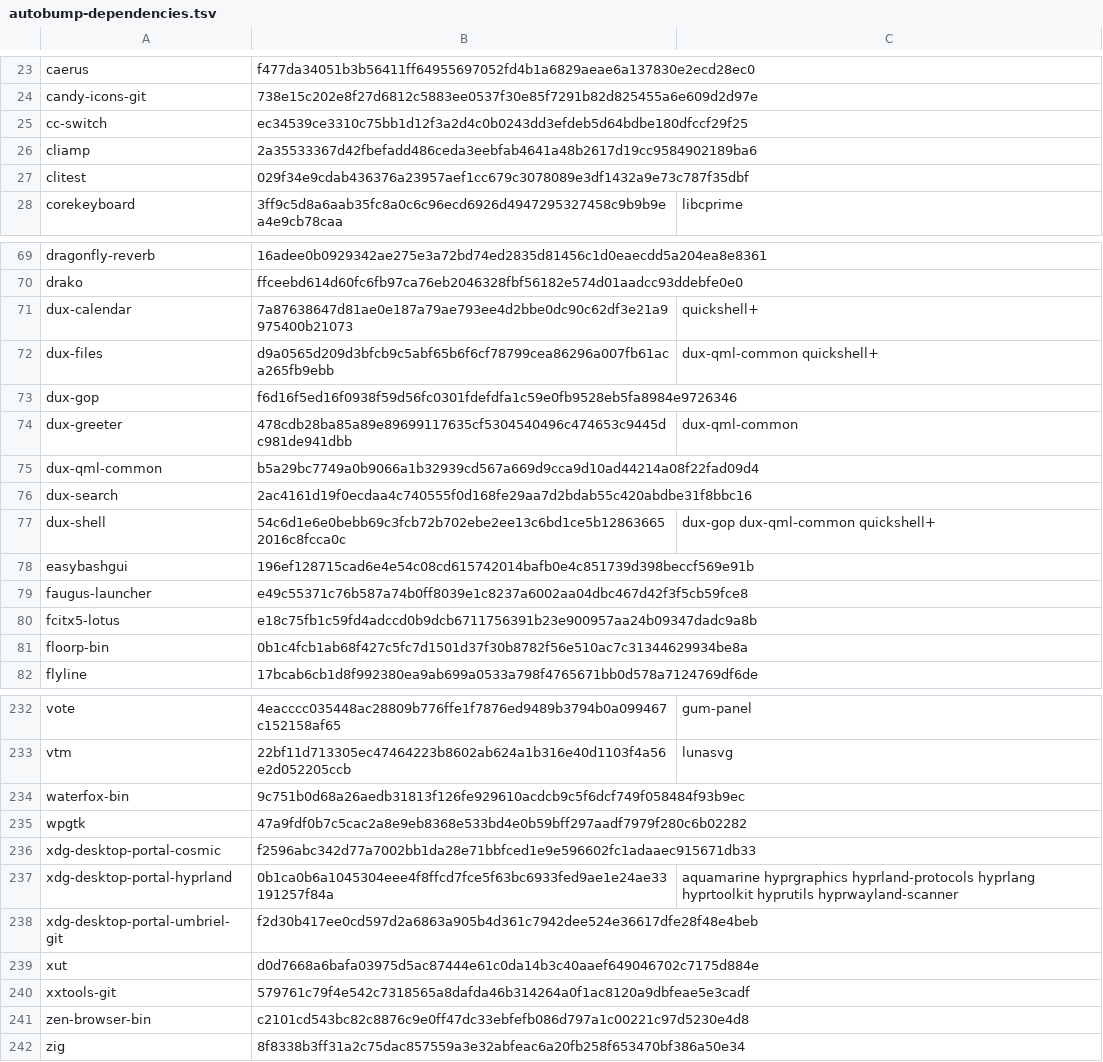
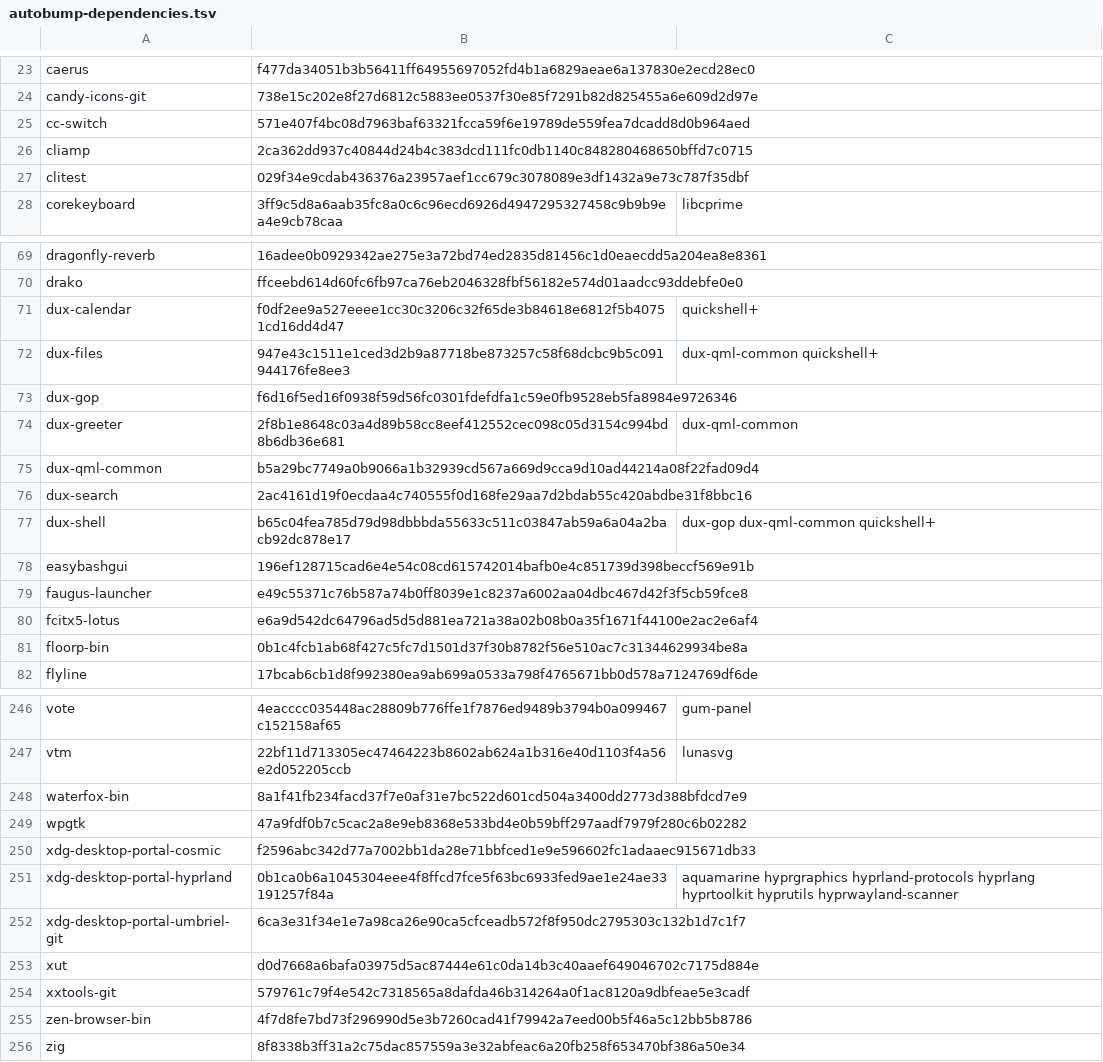
Before and after one commit to oSoWoSo/oco, a TSV file: .github/autobump-dependencies.tsv, drawn as a sheet; only a part is shown, gaps mark what is left out; the diff covers the shown part only.

```diff
--- a/.github/autobump-dependencies.tsv
+++ b/.github/autobump-dependencies.tsv
@@ -24,4 +24,4 @@ caerus	f477da34051b3b56411ff64955697052fd4b1a6829aeae6a137830e2ecd28ec0
 candy-icons-git	738e15c202e8f27d6812c5883ee0537f30e85f7291b82d825455a6e609d2d97e	
-cc-switch	ec34539ce3310c75bb1d12f3a2d4c0b0243dd3efdeb5d64bdbe180dfccf29f25	
-cliamp	2a35533367d42fbefadd486ceda3eebfab4641a48b2617d19cc9584902189ba6	
+cc-switch	571e407f4bc08d7963baf63321fcca59f6e19789de559fea7dcadd8d0b964aed	
+cliamp	2ca362dd937c40844d24b4c383dcd111fc0db1140c848280468650bffd7c0715	
 clitest	029f34e9cdab436376a23957aef1cc679c3078089e3df1432a9e73c787f35dbf	
@@ -70,12 +70,12 @@ dragonfly-reverb	16adee0b0929342ae275e3a72bd74ed2835d81456c1d0eaecdd5a204ea8e836
 drako	ffceebd614d60fc6fb97ca76eb2046328fbf56182e574d01aadcc93ddebfe0e0	
-dux-calendar	7a87638647d81ae0e187a79ae793ee4d2bbe0dc90c62df3e21a9975400b21073	quickshell+
-dux-files	d9a0565d209d3bfcb9c5abf65b6f6cf78799cea86296a007fb61aca265fb9ebb	dux-qml-common quickshell+
+dux-calendar	f0df2ee9a527eeee1cc30c3206c32f65de3b84618e6812f5b40751cd16dd4d47	quickshell+
+dux-files	947e43c1511e1ced3d2b9a87718be873257c58f68dcbc9b5c091944176fe8ee3	dux-qml-common quickshell+
 dux-gop	f6d16f5ed16f0938f59d56fc0301fdefdfa1c59e0fb9528eb5fa8984e9726346	
-dux-greeter	478cdb28ba85a89e89699117635cf5304540496c474653c9445dc981de941dbb	dux-qml-common
+dux-greeter	2f8b1e8648c03a4d89b58cc8eef412552cec098c05d3154c994bd8b6db36e681	dux-qml-common
 dux-qml-common	b5a29bc7749a0b9066a1b32939cd567a669d9cca9d10ad44214a08f22fad09d4	
 dux-search	2ac4161d19f0ecdaa4c740555f0d168fe29aa7d2bdab55c420abdbe31f8bbc16	
-dux-shell	54c6d1e6e0bebb69c3fcb72b702ebe2ee13c6bd1ce5b128636652016c8fcca0c	dux-gop dux-qml-common quickshell+
+dux-shell	b65c04fea785d79d98dbbbda55633c511c03847ab59a6a04a2bacb92dc878e17	dux-gop dux-qml-common quickshell+
 easybashgui	196ef128715cad6e4e54c08cd615742014bafb0e4c851739d398beccf569e91b	
 faugus-launcher	e49c55371c76b587a74b0ff8039e1c8237a6002aa04dbc467d42f3f5cb59fce8	
-fcitx5-lotus	e18c75fb1c59fd4adccd0b9dcb6711756391b23e900957aa24b09347dadc9a8b	
+fcitx5-lotus	e6a9d542dc64796ad5d5d881ea721a38a02b08b0a35f1671f44100e2ac2e6af4	
 floorp-bin	0b1c4fcb1ab68f427c5fc7d1501d37f30b8782f56e510ac7c31344629934be8a	
@@ -233,3 +247,3 @@ vote	4eacccc035448ac28809b776ffe1f7876ed9489b3794b0a099467c152158af65	gum-panel
 vtm	22bf11d713305ec47464223b8602ab624a1b316e40d1103f4a56e2d052205ccb	lunasvg
-waterfox-bin	9c751b0d68a26aedb31813f126fe929610acdcb9c5f6dcf749f058484f93b9ec	
+waterfox-bin	8a1f41fb234facd37f7e0af31e7bc522d601cd504a3400dd2773d388bfdcd7e9	
 wpgtk	47a9fdf0b7c5cac2a8e9eb8368e533bd4e0b59bff297aadf7979f280c6b02282	
@@ -237,6 +251,6 @@ xdg-desktop-portal-cosmic	f2596abc342d77a7002bb1da28e71bbfced1e9e596602fc1adaaec
 xdg-desktop-portal-hyprland	0b1ca0b6a1045304eee4f8ffcd7fce5f63bc6933fed9ae1e24ae33191257f84a	aquamarine hyprgraphics hyprland-protocols hyprlang hyprtoolkit hyprutils hyprwayland-scanner
-xdg-desktop-portal-umbriel-git	f2d30b417ee0cd597d2a6863a905b4d361c7942dee524e36617dfe28f48e4beb	
+xdg-desktop-portal-umbriel-git	6ca3e31f34e1e7a98ca26e90ca5cfceadb572f8f950dc2795303c132b1d7c1f7	
 xut	d0d7668a6bafa03975d5ac87444e61c0da14b3c40aaef649046702c7175d884e	
 xxtools-git	579761c79f4e542c7318565a8dafda46b314264a0f1ac8120a9dbfeae5e3cadf	
-zen-browser-bin	c2101cd543bc82c8876c9e0ff47dc33ebfefb086d797a1c00221c97d5230e4d8	
+zen-browser-bin	4f7d8fe7bd73f296990d5e3b7260cad41f79942a7eed00b5f46a5c12bb5b8786	
 zig	8f8338b3ff31a2c75dac857559a3e32abfeac6a20fb258f653470bf386a50e34	
```
Also changed, not shown: 15 added rows, 1 removed row and 9 edited cells elsewhere in this file, 2 other files.
